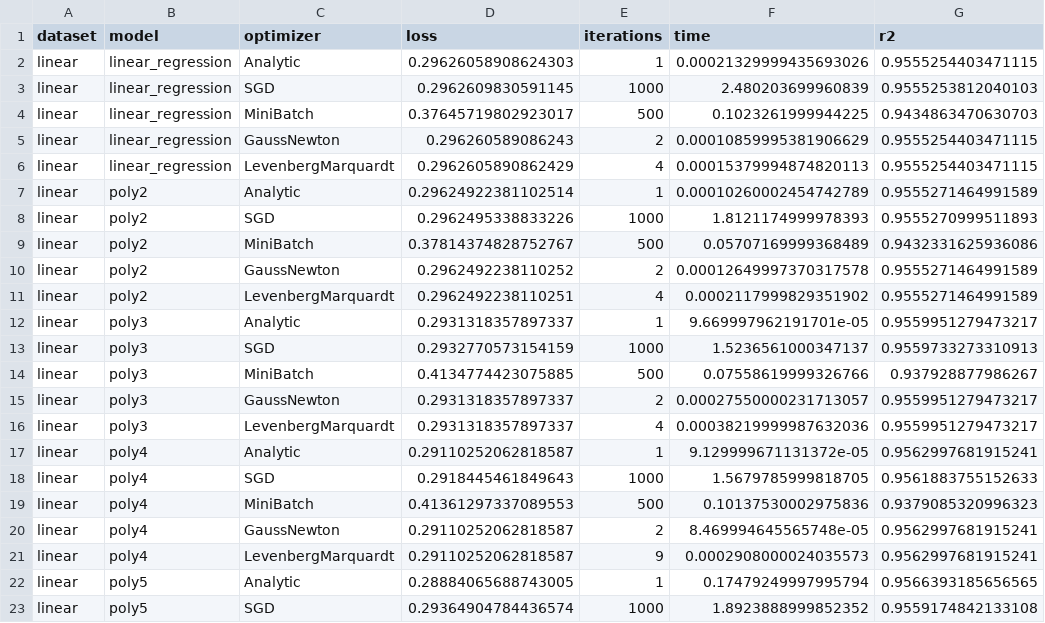
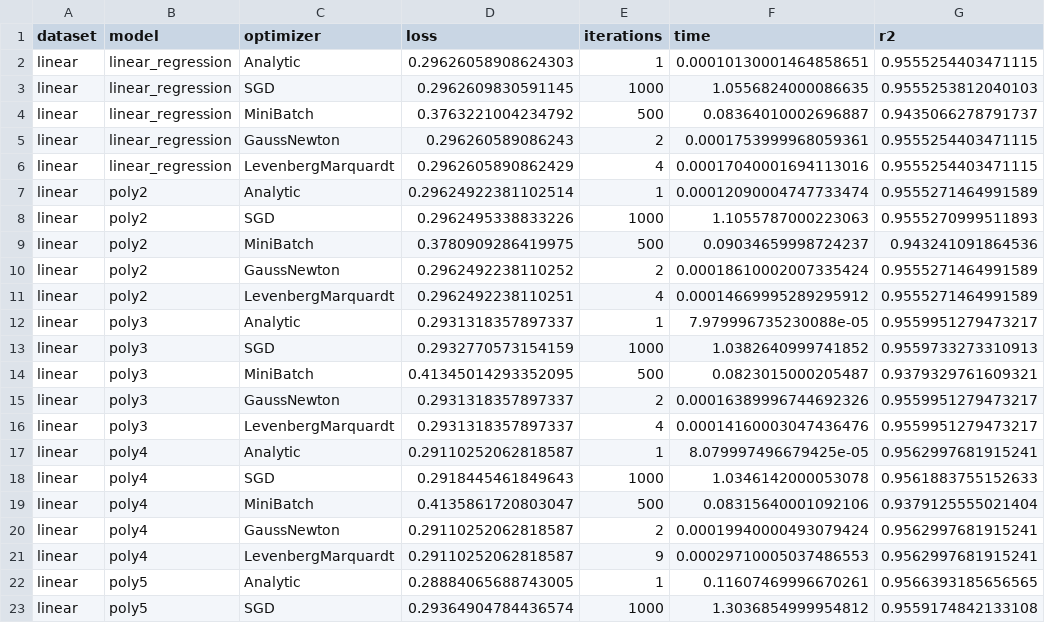
Before and after one commit to arsenkalinovskii/MOPT-5, a CSV file: task1/results.csv, drawn as a sheet; only a part is shown; the diff covers the shown part only.

```diff
--- a/task1/results.csv
+++ b/task1/results.csv
@@ -1,23 +1,23 @@
 dataset,model,optimizer,loss,iterations,time,r2
-linear,linear_regression,Analytic,0.29626058908624303,1,0.00021329999435693026,0.9555254403471115
-linear,linear_regression,SGD,0.2962609830591145,1000,2.480203699960839,0.9555253812040103
-linear,linear_regression,MiniBatch,0.37645719802923017,500,0.1023261999944225,0.9434863470630703
-linear,linear_regression,GaussNewton,0.296260589086243,2,0.00010859995381906629,0.9555254403471115
-linear,linear_regression,LevenbergMarquardt,0.2962605890862429,4,0.00015379994874820113,0.9555254403471115
-linear,poly2,Analytic,0.29624922381102514,1,0.00010260002454742789,0.9555271464991589
-linear,poly2,SGD,0.2962495338833226,1000,1.8121174999978393,0.9555270999511893
-linear,poly2,MiniBatch,0.37814374828752767,500,0.05707169999368489,0.9432331625936086
-linear,poly2,GaussNewton,0.2962492238110252,2,0.00012649997370317578,0.9555271464991589
-linear,poly2,LevenbergMarquardt,0.2962492238110251,4,0.0002117999829351902,0.9555271464991589
-linear,poly3,Analytic,0.2931318357897337,1,9.669997962191701e-05,0.9559951279473217
-linear,poly3,SGD,0.2932770573154159,1000,1.5236561000347137,0.9559733273310913
-linear,poly3,MiniBatch,0.4134774423075885,500,0.07558619999326766,0.937928877986267
-linear,poly3,GaussNewton,0.2931318357897337,2,0.00027550000231713057,0.9559951279473217
-linear,poly3,LevenbergMarquardt,0.2931318357897337,4,0.00038219999987632036,0.9559951279473217
-linear,poly4,Analytic,0.29110252062818587,1,9.129999671131372e-05,0.9562997681915241
-linear,poly4,SGD,0.2918445461849643,1000,1.5679785999818705,0.9561883755152633
-linear,poly4,MiniBatch,0.41361297337089553,500,0.10137530002975836,0.9379085320996323
-linear,poly4,GaussNewton,0.29110252062818587,2,8.469994645565748e-05,0.9562997681915241
-linear,poly4,LevenbergMarquardt,0.29110252062818587,9,0.0002908000024035573,0.9562997681915241
-linear,poly5,Analytic,0.28884065688743005,1,0.17479249997995794,0.9566393185656565
-linear,poly5,SGD,0.29364904784436574,1000,1.8923888999852352,0.9559174842133108
+linear,linear_regression,Analytic,0.29626058908624303,1,0.00010130001464858651,0.9555254403471115
+linear,linear_regression,SGD,0.2962609830591145,1000,1.0556824000086635,0.9555253812040103
+linear,linear_regression,MiniBatch,0.3763221004234792,500,0.08364010002696887,0.9435066278791737
+linear,linear_regression,GaussNewton,0.296260589086243,2,0.0001753999968059361,0.9555254403471115
+linear,linear_regression,LevenbergMarquardt,0.2962605890862429,4,0.00017040001694113016,0.9555254403471115
+linear,poly2,Analytic,0.29624922381102514,1,0.00012090004747733474,0.9555271464991589
+linear,poly2,SGD,0.2962495338833226,1000,1.1055787000223063,0.9555270999511893
+linear,poly2,MiniBatch,0.3780909286419975,500,0.09034659998724237,0.943241091864536
+linear,poly2,GaussNewton,0.2962492238110252,2,0.00018610002007335424,0.9555271464991589
+linear,poly2,LevenbergMarquardt,0.2962492238110251,4,0.00014669995289295912,0.9555271464991589
+linear,poly3,Analytic,0.2931318357897337,1,7.979996735230088e-05,0.9559951279473217
+linear,poly3,SGD,0.2932770573154159,1000,1.0382640999741852,0.9559733273310913
+linear,poly3,MiniBatch,0.41345014293352095,500,0.0823015000205487,0.9379329761609321
+linear,poly3,GaussNewton,0.2931318357897337,2,0.00016389996744692326,0.9559951279473217
+linear,poly3,LevenbergMarquardt,0.2931318357897337,4,0.00014160003047436476,0.9559951279473217
+linear,poly4,Analytic,0.29110252062818587,1,8.079997496679425e-05,0.9562997681915241
+linear,poly4,SGD,0.2918445461849643,1000,1.0346142000053078,0.9561883755152633
+linear,poly4,MiniBatch,0.4135861720803047,500,0.08315640001092106,0.9379125555021404
+linear,poly4,GaussNewton,0.29110252062818587,2,0.00019940000493079424,0.9562997681915241
+linear,poly4,LevenbergMarquardt,0.29110252062818587,9,0.00029710005037486553,0.9562997681915241
+linear,poly5,Analytic,0.28884065688743005,1,0.11607469996670261,0.9566393185656565
+linear,poly5,SGD,0.29364904784436574,1000,1.3036854999954812,0.9559174842133108
```
Also changed, not shown: 40 edited cells elsewhere in this file, task1/summary.csv, 20 other files.
